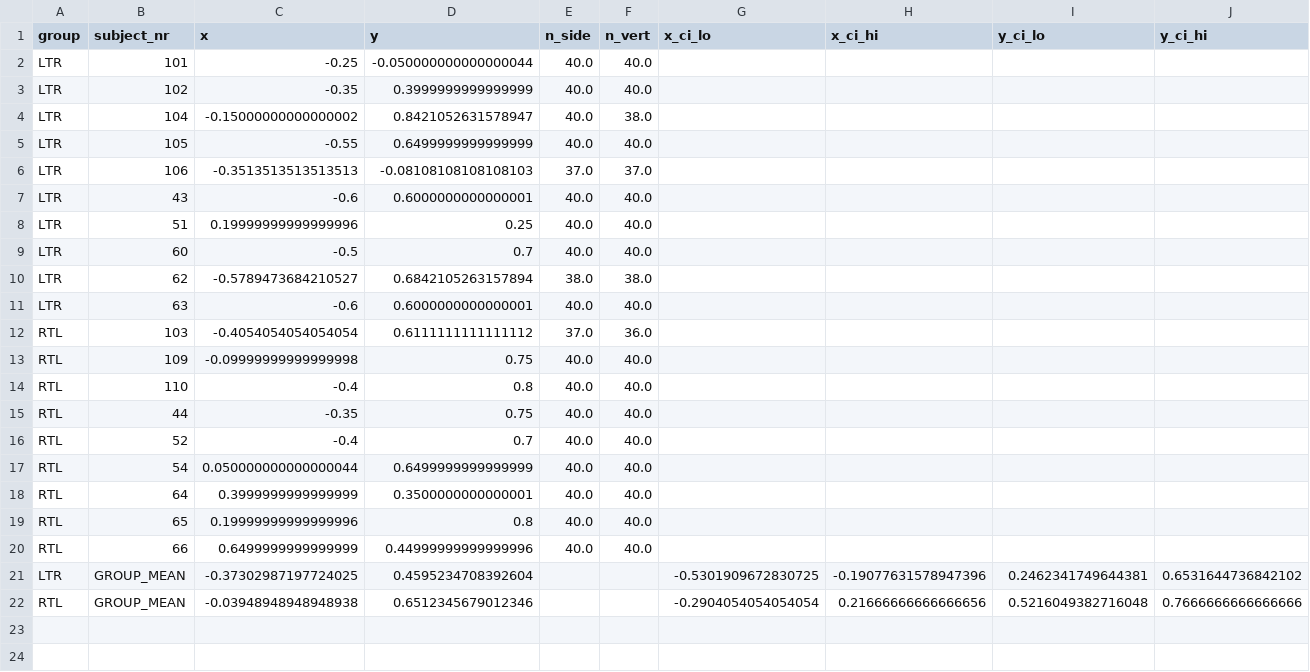
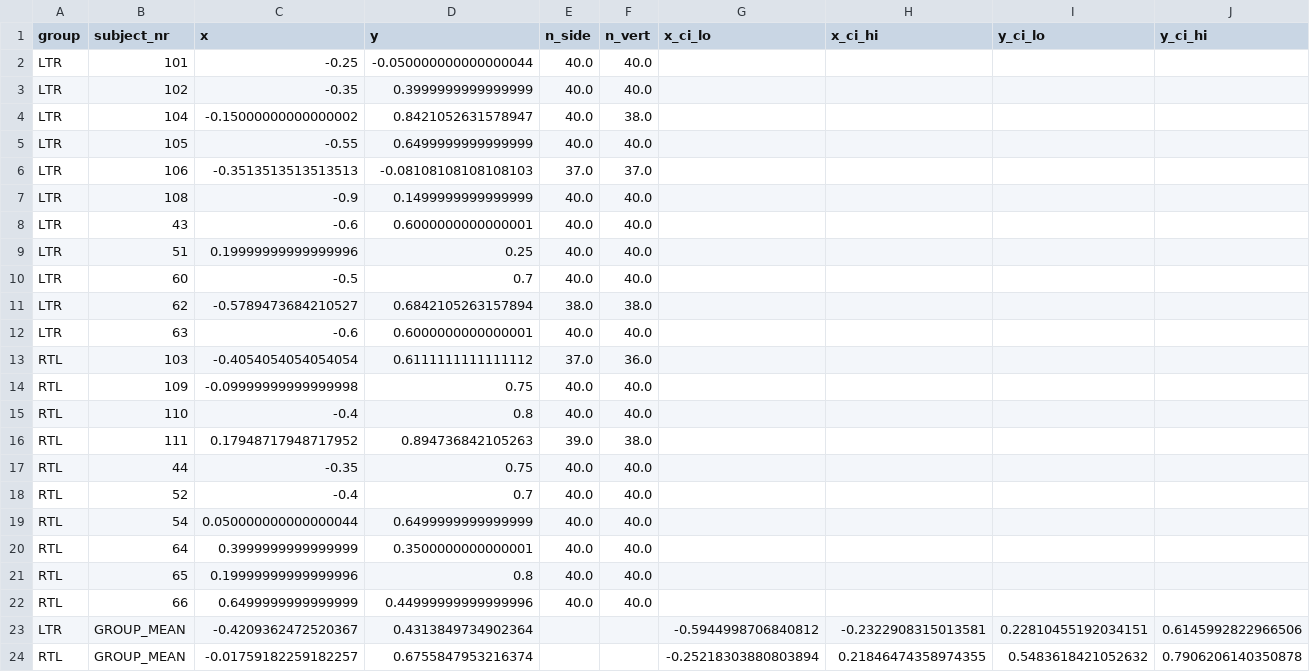
Before and after one commit to jnagasawa/ET-report, a CSV file: scripts/results/quadrant_bias_fpog.csv, drawn as a sheet.

Commit message:
added new data for 1 LTR and 1 RTL small edits on report

```diff
--- a/scripts/results/quadrant_bias_fpog.csv
+++ b/scripts/results/quadrant_bias_fpog.csv
@@ -6,2 +6,3 @@ LTR,105,-0.55,0.6499999999999999,40.0,40.0,,,,
 LTR,106,-0.3513513513513513,-0.08108108108108103,37.0,37.0,,,,
+LTR,108,-0.9,0.1499999999999999,40.0,40.0,,,,
 LTR,43,-0.6,0.6000000000000001,40.0,40.0,,,,
@@ -14,2 +15,3 @@ RTL,109,-0.09999999999999998,0.75,40.0,40.0,,,,
 RTL,110,-0.4,0.8,40.0,40.0,,,,
+RTL,111,0.17948717948717952,0.894736842105263,39.0,38.0,,,,
 RTL,44,-0.35,0.75,40.0,40.0,,,,
@@ -20,3 +22,3 @@ RTL,65,0.19999999999999996,0.8,40.0,40.0,,,,
 RTL,66,0.6499999999999999,0.44999999999999996,40.0,40.0,,,,
-LTR,GROUP_MEAN,-0.37302987197724025,0.4595234708392604,,,-0.5301909672830725,-0.19077631578947396,0.2462341749644381,0.6531644736842102
-RTL,GROUP_MEAN,-0.03948948948948938,0.6512345679012346,,,-0.2904054054054054,0.21666666666666656,0.5216049382716048,0.7666666666666666
+LTR,GROUP_MEAN,-0.4209362472520367,0.4313849734902364,,,-0.5944998706840812,-0.2322908315013581,0.22810455192034151,0.6145992822966506
+RTL,GROUP_MEAN,-0.01759182259182257,0.6755847953216374,,,-0.25218303880803894,0.21846474358974355,0.5483618421052632,0.7906206140350878
```
Also changed, not shown: scripts/results/clock_face_bias_fpog.csv, scripts/results/group_orientation_bias_bpog.csv, 28 other files.
